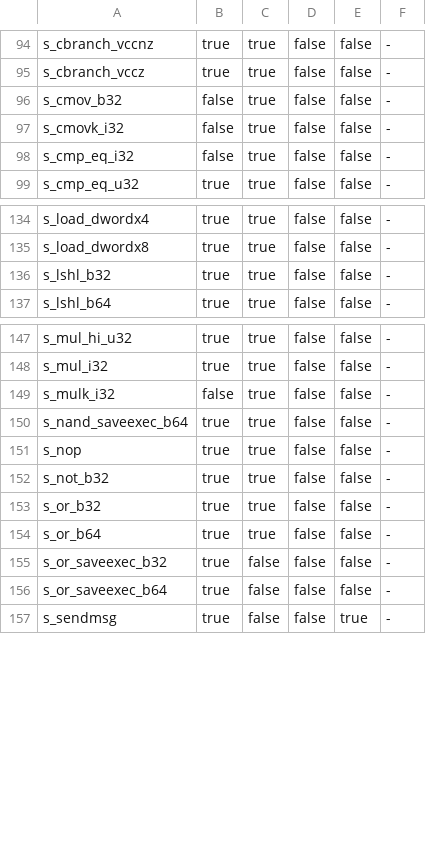
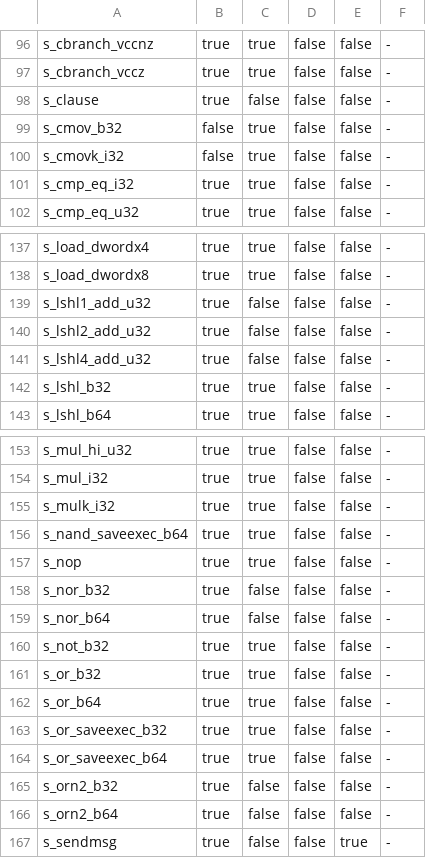
Before and after one commit to GDAgent/TomBox, a TSV file: tools/progress/coin-rdna2-coverage.tsv, drawn as a sheet; only a part is shown, gaps mark what is left out; the diff covers the shown part only.

Commit message:
Translate retail FidelityFX and BVH compute shaders
Verify the FSR4 prepass, border clears and BVH radix sort with GPU readback. Refresh the RDNA2 coverage tracker and document the Scarlett DLL import audit.

```diff
--- a/tools/progress/coin-rdna2-coverage.tsv
+++ b/tools/progress/coin-rdna2-coverage.tsv
@@ -95,5 +97,6 @@ s_cbranch_vccnz	true	true	false	false	-
 s_cbranch_vccz	true	true	false	false	-
+s_clause	true	false	false	false	-
 s_cmov_b32	false	true	false	false	-
 s_cmovk_i32	false	true	false	false	-
-s_cmp_eq_i32	false	true	false	false	-
+s_cmp_eq_i32	true	true	false	false	-
 s_cmp_eq_u32	true	true	false	false	-
@@ -135,2 +138,5 @@ s_load_dwordx4	true	true	false	false	-
 s_load_dwordx8	true	true	false	false	-
+s_lshl1_add_u32	true	false	false	false	-
+s_lshl2_add_u32	true	false	false	false	-
+s_lshl4_add_u32	true	false	false	false	-
 s_lshl_b32	true	true	false	false	-
@@ -148,5 +154,7 @@ s_mul_hi_u32	true	true	false	false	-
 s_mul_i32	true	true	false	false	-
-s_mulk_i32	false	true	false	false	-
+s_mulk_i32	true	true	false	false	-
 s_nand_saveexec_b64	true	true	false	false	-
 s_nop	true	true	false	false	-
+s_nor_b32	true	false	false	false	-
+s_nor_b64	true	false	false	false	-
 s_not_b32	true	true	false	false	-
@@ -154,4 +162,6 @@ s_or_b32	true	true	false	false	-
 s_or_b64	true	true	false	false	-
-s_or_saveexec_b32	true	false	false	false	-
-s_or_saveexec_b64	true	false	false	false	-
+s_or_saveexec_b32	true	true	false	false	-
+s_or_saveexec_b64	true	true	false	false	-
+s_orn2_b32	true	false	false	false	-
+s_orn2_b64	true	false	false	false	-
 s_sendmsg	true	false	false	true	-
```
Also changed, not shown: 6 added rows and 6 edited cells elsewhere in this file, 32 other files.
